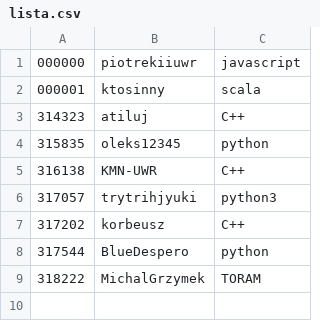
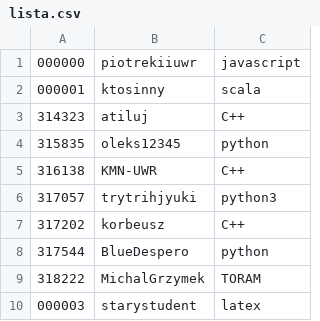
Before and after one commit to iiuwr19/pwi-wyklad, a CSV file: lista.csv, drawn as a sheet.

Commit message:
Update lista.csv

```diff
--- a/lista.csv
+++ b/lista.csv
@@ -9 +9,2 @@
 318222,MichalGrzymek,TORAM
+000003,starystudent,latex
```
